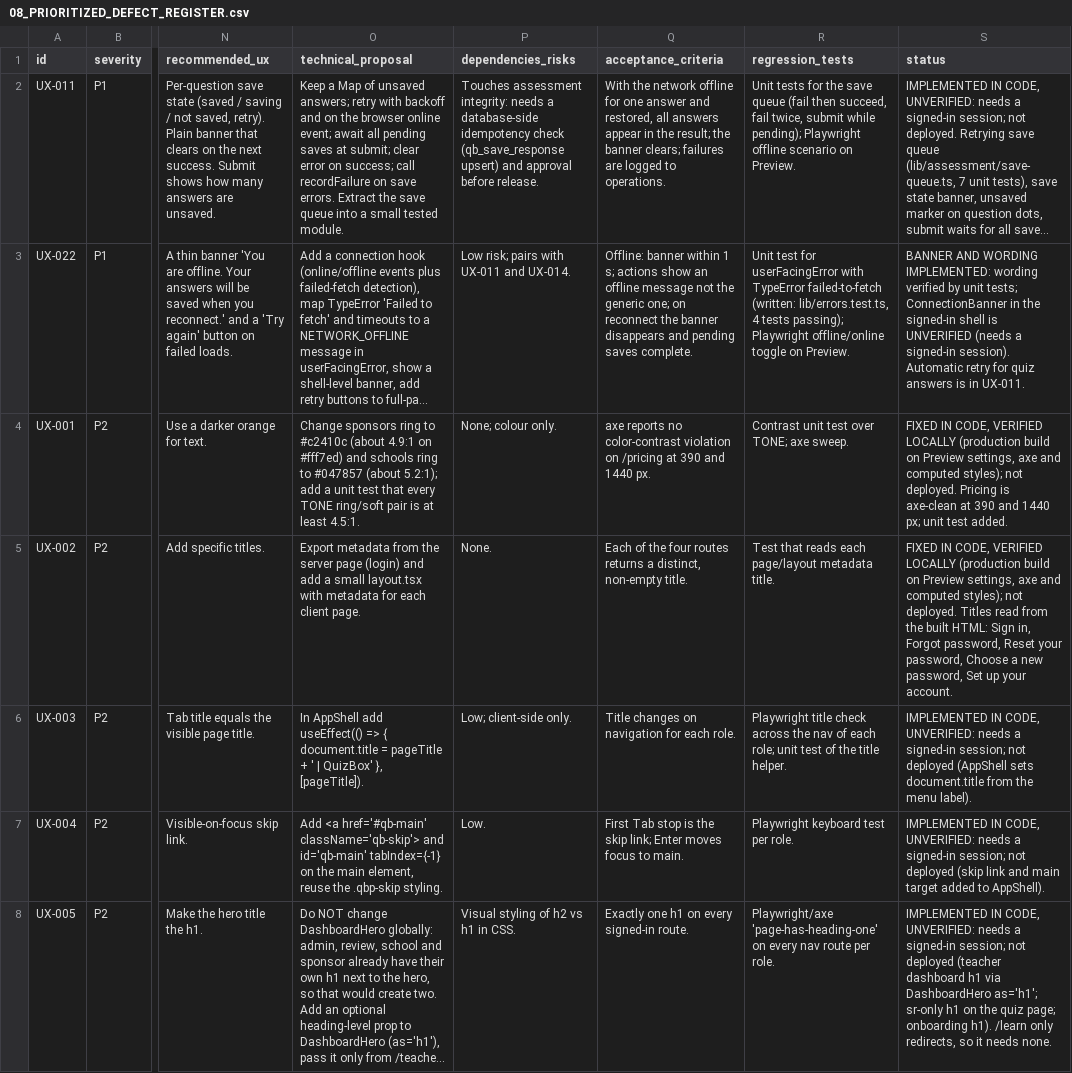
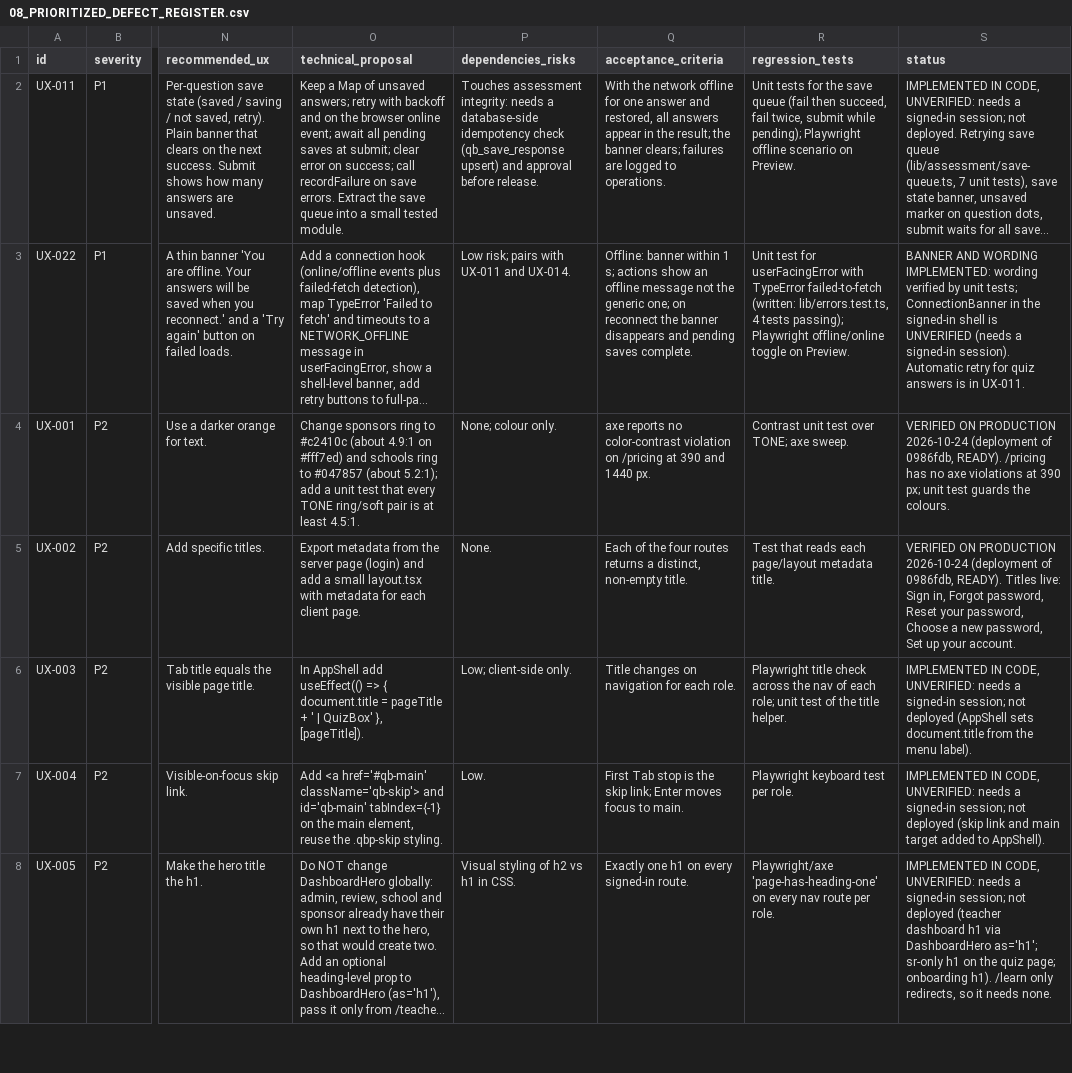
Before and after one commit to Quizboxdev/app, a CSV file: docs/ux-audit/08_PRIORITIZED_DEFECT_REGISTER.csv, drawn as a sheet; only a part is shown, gaps mark what is left out; long unchanged cells end in …; the diff covers the shown part only; the diff names each change by its address in the sheet, - before the commit and + after, or states it on an @@ line.

```diff
--- a/docs/ux-audit/08_PRIORITIZED_DEFECT_REGISTER.csv
+++ b/docs/ux-audit/08_PRIORITIZED_DEFECT_REGISTER.csv
-S4 (status): FIXED IN CODE, VERIFIED LOCALLY (production build on Preview settings, axe and computed styles); not deployed. Pricing is axe-clean at 390 and 1440 px; unit test added.
+S4 (status): VERIFIED ON PRODUCTION 2026-10-24 (deployment of 0986fdb, READY). /pricing has no axe violations at 390 px; unit test guards the colours.
-S5 (status): FIXED IN CODE, VERIFIED LOCALLY (production build on Preview settings, axe and computed styles); not deployed. Titles read from the built HTML: Sign in,…
+S5 (status): VERIFIED ON PRODUCTION 2026-10-24 (deployment of 0986fdb, READY). Titles live: Sign in,…
```
Also changed, not shown: 9 edited cells elsewhere in this file, 44 other files.
